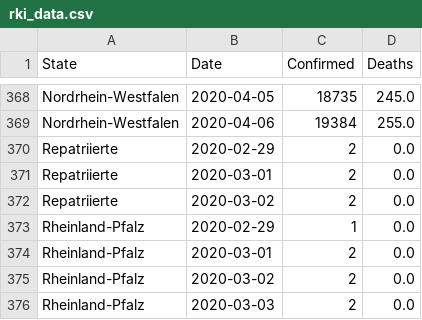
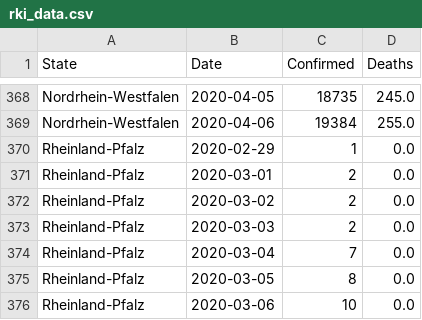
Before and after one commit to Milanowicz/COVID-19-RKI, a CSV file: csv/rki_data.csv, drawn as a sheet; only a part is shown, gaps mark what is left out; the shorter side is filled out with more unchanged rows.

Commit message:
Remove Repatriierte from data.

```diff
--- a/csv/rki_data.csv
+++ b/csv/rki_data.csv
@@ -369,5 +369,2 @@ Nordrhein-Westfalen,2020-04-05,18735,245.0
 Nordrhein-Westfalen,2020-04-06,19384,255.0
-Repatriierte,2020-02-29,2,0.0
-Repatriierte,2020-03-01,2,0.0
-Repatriierte,2020-03-02,2,0.0
 Rheinland-Pfalz,2020-02-29,1,0.0
```
Also changed, not shown: 1 other file.
